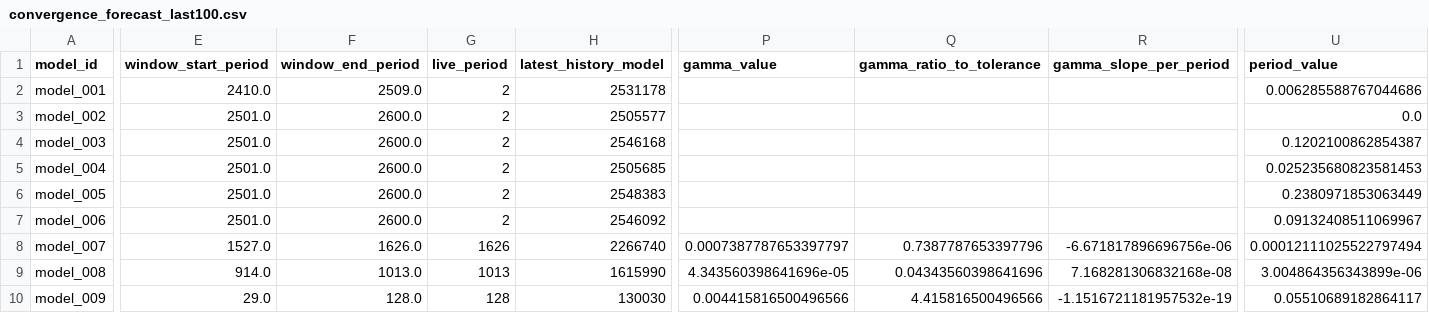
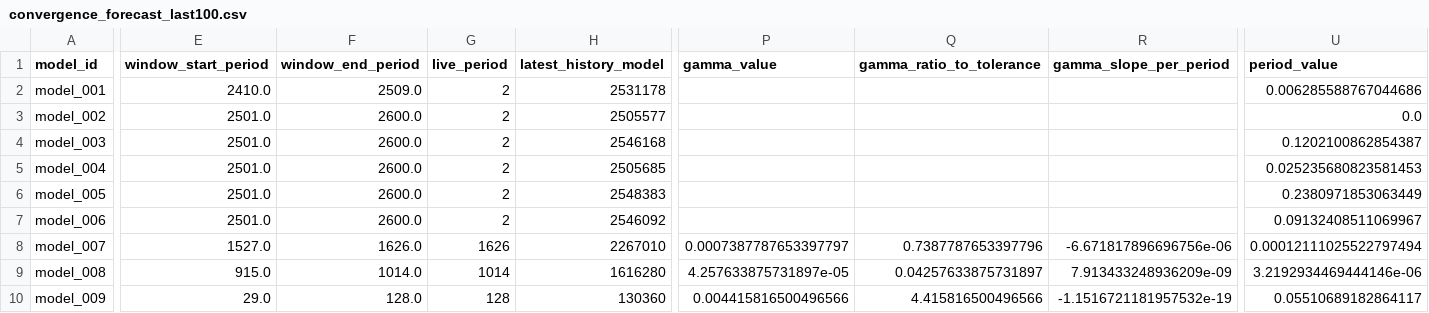
Before and after one commit to earlbellinger/earlbellinger.github.io, a CSV file: apps/kappa/metadata/convergence_forecast_last100.csv, drawn as a sheet; only a part is shown, gaps mark what is left out; the diff covers the shown part only; the diff names each change by its address in the sheet, - before the commit and + after, or states it on an @@ line.

```diff
--- a/apps/kappa/metadata/convergence_forecast_last100.csv
+++ b/apps/kappa/metadata/convergence_forecast_last100.csv
-H8 (latest_history_model): 2266740
+H8 (latest_history_model): 2267010
-E9 (window_start_period): 914.0
+E9 (window_start_period): 915.0
-F9 (window_end_period): 1013.0
+F9 (window_end_period): 1014.0
-G9 (live_period): 1013
+G9 (live_period): 1014
-H9 (latest_history_model): 1615990
+H9 (latest_history_model): 1616280
-P9 (gamma_value): 4.343560398641696e-05
+P9 (gamma_value): 4.257633875731897e-05
-Q9 (gamma_ratio_to_tolerance): 0.04343560398641696
+Q9 (gamma_ratio_to_tolerance): 0.04257633875731897
-R9 (gamma_slope_per_period): 7.168281306832168e-08
+R9 (gamma_slope_per_period): 7.913433248936209e-09
-U9 (period_value): 3.004864356343899e-06
+U9 (period_value): 3.2192934469444146e-06
-H10 (latest_history_model): 130030
+H10 (latest_history_model): 130360
```
Also changed, not shown: 5 edited cells elsewhere in this file, apps/kappa/metadata/convergence_gate_audit.csv, apps/kappa/metadata/convergence_summary_last100.csv, 12 other files.
